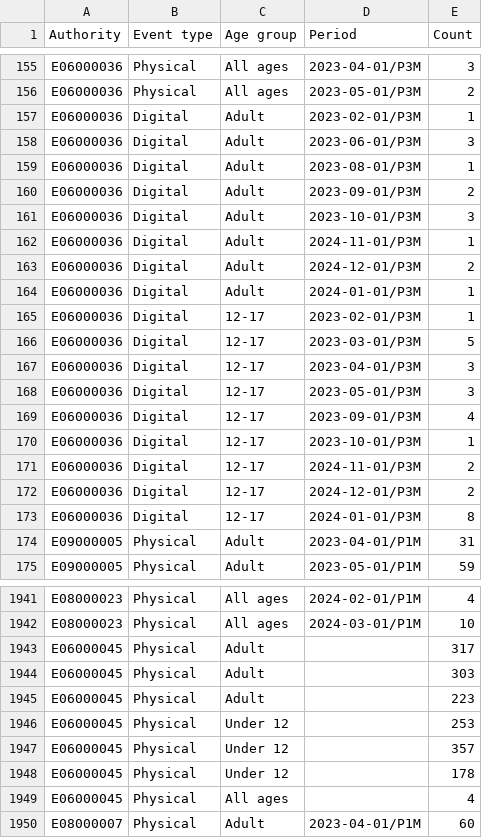
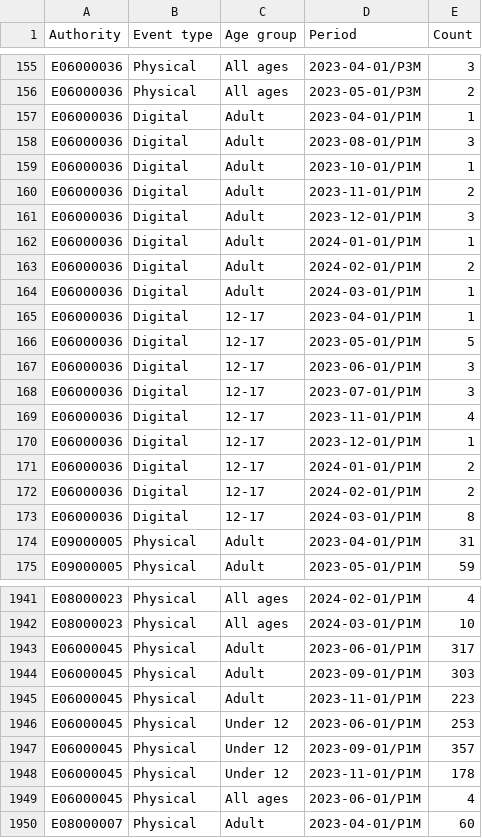
Before and after one commit to LibrariesHacked/public-libraries-activity-dataset, a CSV file: data/events.csv, drawn as a sheet; only a part is shown, gaps mark what is left out; the diff covers the shown part only.

```diff
--- a/data/events.csv
+++ b/data/events.csv
@@ -156,19 +156,19 @@ E06000036,Physical,All ages,2023-04-01/P3M,3
 E06000036,Physical,All ages,2023-05-01/P3M,2
-E06000036,Digital,Adult,2023-02-01/P3M,1
-E06000036,Digital,Adult,2023-06-01/P3M,3
-E06000036,Digital,Adult,2023-08-01/P3M,1
-E06000036,Digital,Adult,2023-09-01/P3M,2
-E06000036,Digital,Adult,2023-10-01/P3M,3
-E06000036,Digital,Adult,2024-11-01/P3M,1
-E06000036,Digital,Adult,2024-12-01/P3M,2
-E06000036,Digital,Adult,2024-01-01/P3M,1
-E06000036,Digital,12-17,2023-02-01/P3M,1
-E06000036,Digital,12-17,2023-03-01/P3M,5
-E06000036,Digital,12-17,2023-04-01/P3M,3
-E06000036,Digital,12-17,2023-05-01/P3M,3
-E06000036,Digital,12-17,2023-09-01/P3M,4
-E06000036,Digital,12-17,2023-10-01/P3M,1
-E06000036,Digital,12-17,2024-11-01/P3M,2
-E06000036,Digital,12-17,2024-12-01/P3M,2
-E06000036,Digital,12-17,2024-01-01/P3M,8
+E06000036,Digital,Adult,2023-04-01/P1M,1
+E06000036,Digital,Adult,2023-08-01/P1M,3
+E06000036,Digital,Adult,2023-10-01/P1M,1
+E06000036,Digital,Adult,2023-11-01/P1M,2
+E06000036,Digital,Adult,2023-12-01/P1M,3
+E06000036,Digital,Adult,2024-01-01/P1M,1
+E06000036,Digital,Adult,2024-02-01/P1M,2
+E06000036,Digital,Adult,2024-03-01/P1M,1
+E06000036,Digital,12-17,2023-04-01/P1M,1
+E06000036,Digital,12-17,2023-05-01/P1M,5
+E06000036,Digital,12-17,2023-06-01/P1M,3
+E06000036,Digital,12-17,2023-07-01/P1M,3
+E06000036,Digital,12-17,2023-11-01/P1M,4
+E06000036,Digital,12-17,2023-12-01/P1M,1
+E06000036,Digital,12-17,2024-01-01/P1M,2
+E06000036,Digital,12-17,2024-02-01/P1M,2
+E06000036,Digital,12-17,2024-03-01/P1M,8
 E09000005,Physical,Adult,2023-04-01/P1M,31
@@ -1942,9 +1942,9 @@ E08000023,Physical,All ages,2024-02-01/P1M,4
 E08000023,Physical,All ages,2024-03-01/P1M,10
-E06000045,Physical,Adult,,317
-E06000045,Physical,Adult,,303
-E06000045,Physical,Adult,,223
-E06000045,Physical,Under 12,,253
-E06000045,Physical,Under 12,,357
-E06000045,Physical,Under 12,,178
-E06000045,Physical,All ages,,4
+E06000045,Physical,Adult,2023-06-01/P1M,317
+E06000045,Physical,Adult,2023-09-01/P1M,303
+E06000045,Physical,Adult,2023-11-01/P1M,223
+E06000045,Physical,Under 12,2023-06-01/P1M,253
+E06000045,Physical,Under 12,2023-09-01/P1M,357
+E06000045,Physical,Under 12,2023-11-01/P1M,178
+E06000045,Physical,All ages,2023-06-01/P1M,4
 E08000007,Physical,Adult,2023-04-01/P1M,60
```
Also changed, not shown: 57 edited cells elsewhere in this file, data/event_attendance.csv, data/loans.csv, 6 other files.
